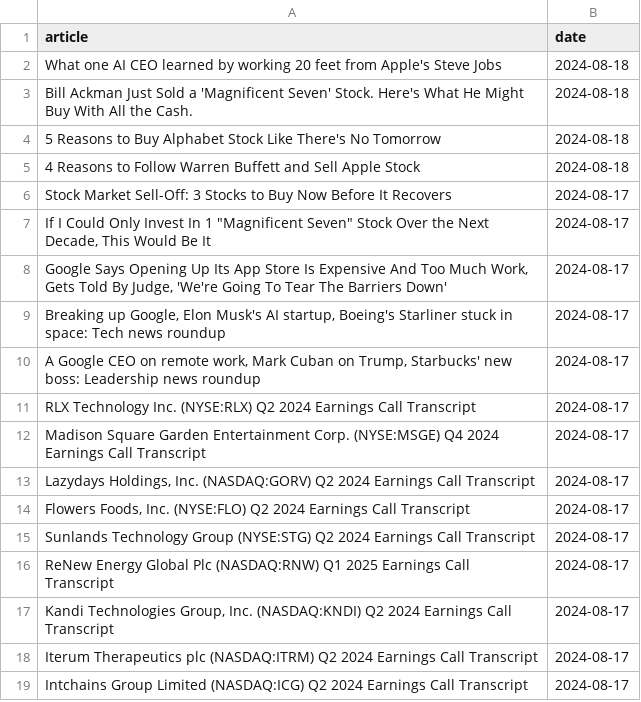
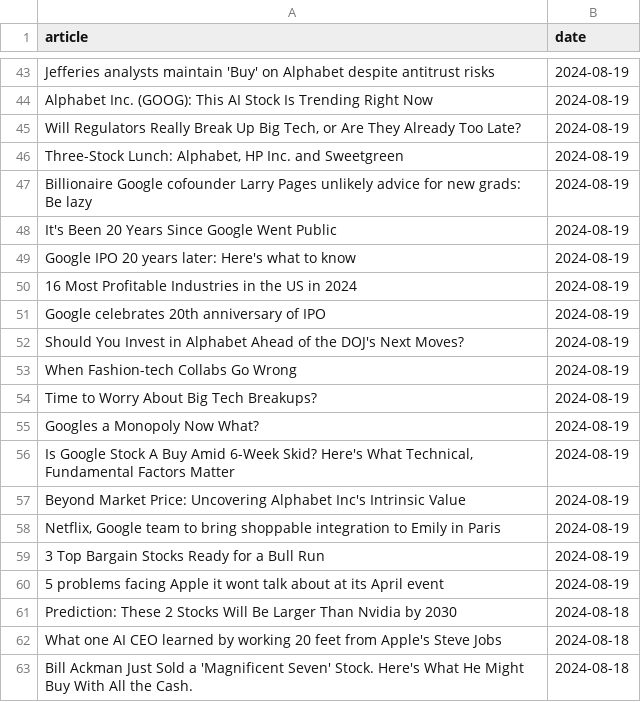
Before and after one commit to IgorUrbanowicz01/Stock-Trading-Setiment-Analysis, a CSV file: data/GOOG.csv, drawn as a sheet; only a part is shown, gaps mark what is left out; the shorter side is filled out with more unchanged rows; the diff covers the shown part only.

```diff
--- a/data/GOOG.csv
+++ b/data/GOOG.csv
@@ -2 +43,20 @@ article,date
+Jefferies analysts maintain 'Buy' on Alphabet despite antitrust risks,2024-08-19
+Alphabet Inc. (GOOG): This AI Stock Is Trending Right Now,2024-08-19
+"Will Regulators Really Break Up Big Tech, or Are They Already Too Late?",2024-08-19
+"Three-Stock Lunch: Alphabet, HP Inc. and Sweetgreen",2024-08-19
+Billionaire Google cofounder Larry Pages unlikely advice for new grads: Be lazy,2024-08-19
+It's Been 20 Years Since Google Went Public,2024-08-19
+Google IPO 20 years later: Here's what to know,2024-08-19
+16 Most Profitable Industries in the US in 2024,2024-08-19
+Google celebrates 20th anniversary of IPO,2024-08-19
+Should You Invest in Alphabet Ahead of the DOJ's Next Moves?,2024-08-19
+When Fashion-tech Collabs Go Wrong,2024-08-19
+Time to Worry About Big Tech Breakups?,2024-08-19
+Googles a Monopoly  Now What?,2024-08-19
+"Is Google Stock A Buy Amid 6-Week Skid? Here's What Technical, Fundamental Factors Matter",2024-08-19
+Beyond Market Price: Uncovering Alphabet Inc's Intrinsic Value,2024-08-19
+"Netflix, Google team to bring shoppable integration to Emily in Paris",2024-08-19
+3 Top Bargain Stocks Ready for a Bull Run,2024-08-19
+5 problems facing Apple it wont talk about at its April event,2024-08-19
+Prediction: These 2 Stocks Will Be Larger Than Nvidia by 2030,2024-08-18
 What one AI CEO learned by working 20 feet from Apple's Steve Jobs,2024-08-18
```
Also changed, not shown: 41 added rows elsewhere in this file, data/AAPL.csv, data/MSFT.csv, 2 other files.
